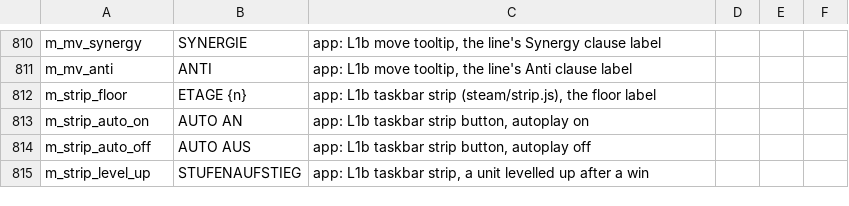
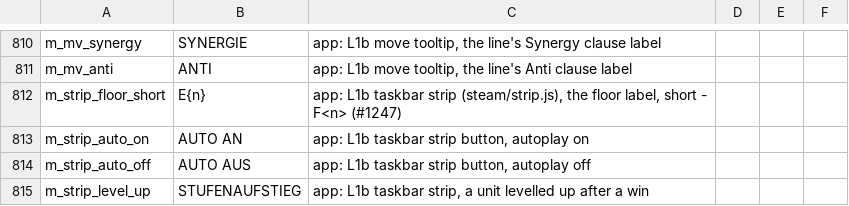
Before and after one commit to eccestanczyk/dfmc, a CSV file: codex/strings_de.csv, drawn as a sheet; only a part is shown, gaps mark what is left out; removed rows and columns are numbered as before the commit, all else as after; the diff names each change by its address in the sheet, - before the commit and + after, or states it on an @@ line.

```diff
--- a/codex/strings_de.csv
+++ b/codex/strings_de.csv
-row 812: m_strip_floor | ETAGE {n} | app: L1b taskbar strip (steam/strip.js), the floor label
+row 812: m_strip_floor_short | E{n} | app: L1b taskbar strip (steam/strip.js), the floor label, short - F<n> (#1247)
```
Also changed, not shown: codex/strings_en.csv, codex/strings_ja.csv, 4 other files.
